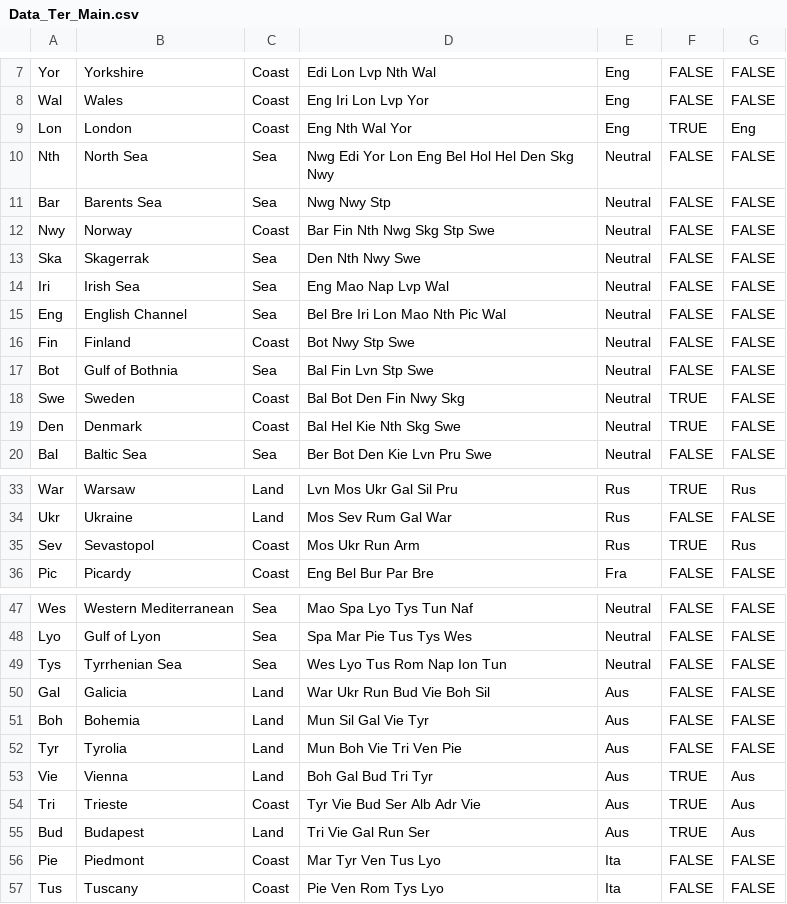
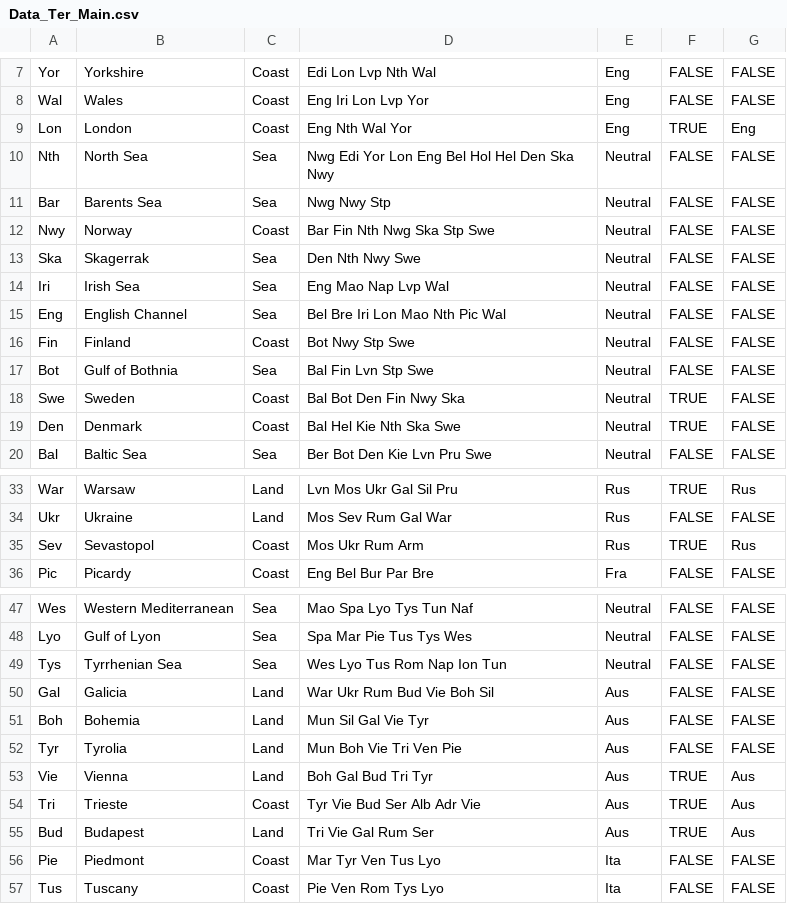
Before and after one commit to katherine-sweeney-1/The-Great-Diplomacy-Program, a CSV file: data/Data_Ter_Main.csv, drawn as a sheet; only a part is shown, gaps mark what is left out.

Commit message:
nodes' neighbors are neighbor objects (forgot to do that before last merge with main

```diff
--- a/data/Data_Ter_Main.csv
+++ b/data/Data_Ter_Main.csv
@@ -9,5 +9,5 @@ Wal,Wales,Coast,Eng Iri Lon Lvp Yor,Eng,FALSE,FALSE
 Lon,London,Coast,Eng Nth Wal Yor,Eng,TRUE,Eng
-Nth,North Sea,Sea,Nwg Edi Yor Lon Eng Bel Hol Hel Den Skg Nwy,Neutral,FALSE,FALSE
+Nth,North Sea,Sea,Nwg Edi Yor Lon Eng Bel Hol Hel Den Ska Nwy,Neutral,FALSE,FALSE
 Bar,Barents Sea,Sea,Nwg Nwy Stp,Neutral,FALSE,FALSE
-Nwy,Norway,Coast,Bar Fin Nth Nwg Skg Stp Swe,Neutral,FALSE,FALSE
+Nwy,Norway,Coast,Bar Fin Nth Nwg Ska Stp Swe,Neutral,FALSE,FALSE
 Ska,Skagerrak,Sea,Den Nth Nwy Swe,Neutral,FALSE,FALSE
@@ -17,4 +17,4 @@ Fin,Finland,Coast,Bot Nwy Stp Swe,Neutral,FALSE,FALSE
 Bot,Gulf of Bothnia,Sea,Bal Fin Lvn Stp Swe,Neutral,FALSE,FALSE
-Swe,Sweden,Coast,Bal Bot Den Fin Nwy Skg,Neutral,TRUE,FALSE
-Den,Denmark,Coast,Bal Hel Kie Nth Skg Swe,Neutral,TRUE,FALSE
+Swe,Sweden,Coast,Bal Bot Den Fin Nwy Ska,Neutral,TRUE,FALSE
+Den,Denmark,Coast,Bal Hel Kie Nth Ska Swe,Neutral,TRUE,FALSE
 Bal,Baltic Sea,Sea,Ber Bot Den Kie Lvn Pru Swe,Neutral,FALSE,FALSE
@@ -34,3 +34,3 @@ War,Warsaw,Land,Lvn Mos Ukr Gal Sil Pru,Rus,TRUE,Rus
 Ukr,Ukraine,Land,Mos Sev Rum Gal War,Rus,FALSE,FALSE
-Sev,Sevastopol,Coast,Mos Ukr Run Arm,Rus,TRUE,Rus
+Sev,Sevastopol,Coast,Mos Ukr Rum Arm,Rus,TRUE,Rus
 Pic,Picardy,Coast,Eng Bel Bur Par Bre,Fra,FALSE,FALSE
@@ -49,3 +49,3 @@ Lyo,Gulf of Lyon,Sea,Spa Mar Pie Tus Tys Wes,Neutral,FALSE,FALSE
 Tys,Tyrrhenian Sea,Sea,Wes Lyo Tus Rom Nap Ion Tun,Neutral,FALSE,FALSE
-Gal,Galicia,Land,War Ukr Run Bud Vie Boh Sil,Aus,FALSE,FALSE
+Gal,Galicia,Land,War Ukr Rum Bud Vie Boh Sil,Aus,FALSE,FALSE
 Boh,Bohemia,Land,Mun Sil Gal Vie Tyr,Aus,FALSE,FALSE
@@ -54,3 +54,3 @@ Vie,Vienna,Land,Boh Gal Bud Tri Tyr,Aus,TRUE,Aus
 Tri,Trieste,Coast,Tyr Vie Bud Ser Alb Adr Vie,Aus,TRUE,Aus
-Bud,Budapest,Land,Tri Vie Gal Run Ser,Aus,TRUE,Aus
+Bud,Budapest,Land,Tri Vie Gal Rum Ser,Aus,TRUE,Aus
 Pie,Piedmont,Coast,Mar Tyr Ven Tus Lyo,Ita,FALSE,FALSE
```
Also changed, not shown: 4 other files.
